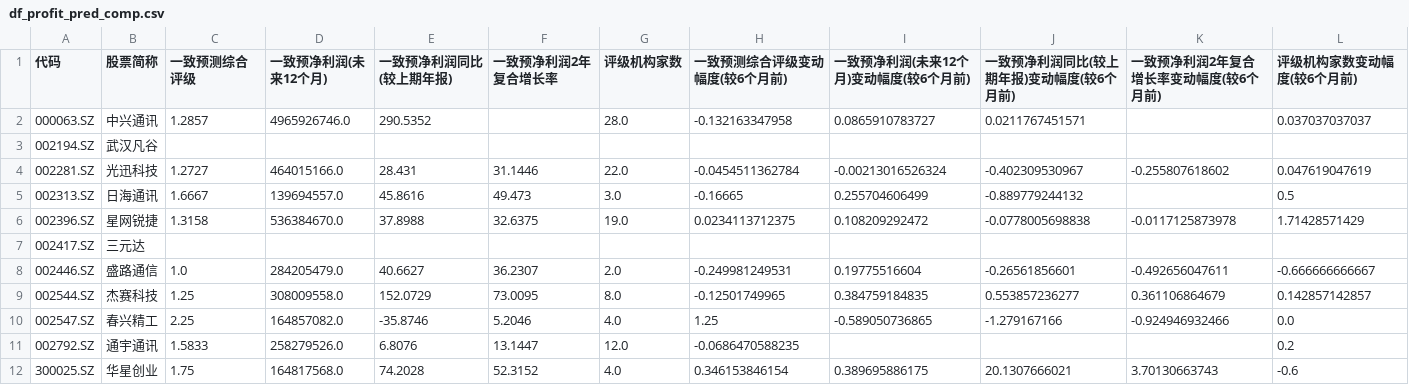
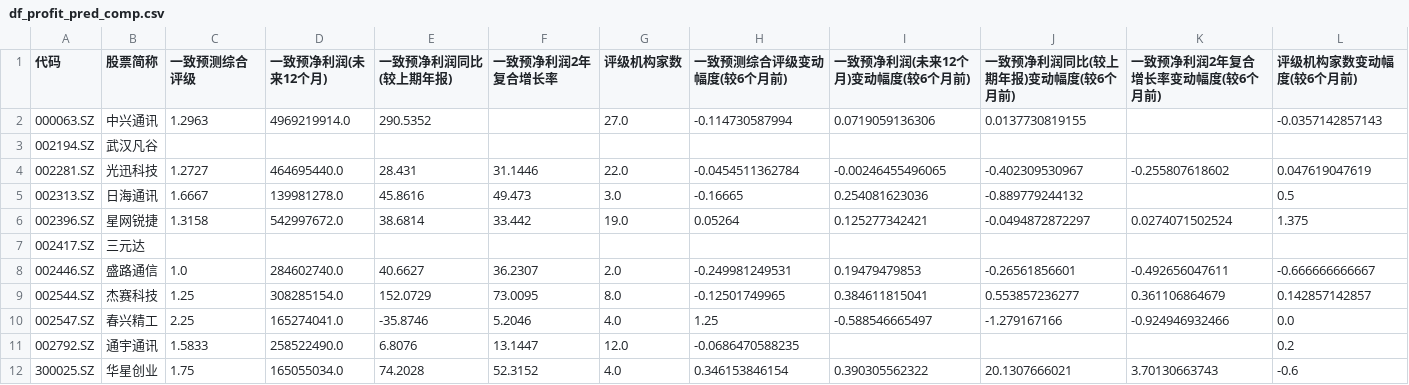
Before and after one commit to shujuwen2013/industry-research-flask, a CSV file: static/data/df_profit_pred_comp.csv, drawn as a sheet; only a part is shown; the diff covers the shown part only.

```diff
--- a/static/data/df_profit_pred_comp.csv
+++ b/static/data/df_profit_pred_comp.csv
@@ -1,12 +1,12 @@
 代码,股票简称,一致预测综合评级,一致预净利润(未来12个月),一致预净利润同比(较上期年报),一致预净利润2年复合增长率,评级机构家数,一致预测综合评级变动幅度(较6个月前),一致预净利润(未来12个月)变动幅度(较6个月前),一致预净利润同比(较上期年报)变动幅度(较6个月前),一致预净利润2年复合增长率变动幅度(较6个月前),评级机构家数变动幅度(较6个月前)
-000063.SZ,中兴通讯,1.2857,4965926746.0,290.5352,,28.0,-0.132163347958,0.0865910783727,0.0211767451571,,0.037037037037
+000063.SZ,中兴通讯,1.2963,4969219914.0,290.5352,,27.0,-0.114730587994,0.0719059136306,0.0137730819155,,-0.0357142857143
 002194.SZ,武汉凡谷,,,,,,,,,,
-002281.SZ,光迅科技,1.2727,464015166.0,28.431,31.1446,22.0,-0.0454511362784,-0.00213016526324,-0.402309530967,-0.255807618602,0.047619047619
-002313.SZ,日海通讯,1.6667,139694557.0,45.8616,49.473,3.0,-0.16665,0.255704606499,-0.889779244132,,0.5
-002396.SZ,星网锐捷,1.3158,536384670.0,37.8988,32.6375,19.0,0.0234113712375,0.108209292472,-0.0778005698838,-0.0117125873978,1.71428571429
+002281.SZ,光迅科技,1.2727,464695440.0,28.431,31.1446,22.0,-0.0454511362784,-0.00246455496065,-0.402309530967,-0.255807618602,0.047619047619
+002313.SZ,日海通讯,1.6667,139981278.0,45.8616,49.473,3.0,-0.16665,0.254081623036,-0.889779244132,,0.5
+002396.SZ,星网锐捷,1.3158,542997672.0,38.6814,33.442,19.0,0.05264,0.125277342421,-0.0494872872297,0.0274071502524,1.375
 002417.SZ,三元达,,,,,,,,,,
-002446.SZ,盛路通信,1.0,284205479.0,40.6627,36.2307,2.0,-0.249981249531,0.19775516604,-0.26561856601,-0.492656047611,-0.666666666667
-002544.SZ,杰赛科技,1.25,308009558.0,152.0729,73.0095,8.0,-0.12501749965,0.384759184835,0.553857236277,0.361106864679,0.142857142857
-002547.SZ,春兴精工,2.25,164857082.0,-35.8746,5.2046,4.0,1.25,-0.589050736865,-1.279167166,-0.924946932466,0.0
-002792.SZ,通宇通讯,1.5833,258279526.0,6.8076,13.1447,12.0,-0.0686470588235,,,,0.2
-300025.SZ,华星创业,1.75,164817568.0,74.2028,52.3152,4.0,0.346153846154,0.389695886175,20.1307666021,3.70130663743,-0.6
+002446.SZ,盛路通信,1.0,284602740.0,40.6627,36.2307,2.0,-0.249981249531,0.19479479853,-0.26561856601,-0.492656047611,-0.666666666667
+002544.SZ,杰赛科技,1.25,308285154.0,152.0729,73.0095,8.0,-0.12501749965,0.384611815041,0.553857236277,0.361106864679,0.142857142857
+002547.SZ,春兴精工,2.25,165274041.0,-35.8746,5.2046,4.0,1.25,-0.588546665497,-1.279167166,-0.924946932466,0.0
+002792.SZ,通宇通讯,1.5833,258522490.0,6.8076,13.1447,12.0,-0.0686470588235,,,,0.2
+300025.SZ,华星创业,1.75,165055034.0,74.2028,52.3152,4.0,0.346153846154,0.390305562322,20.1307666021,3.70130663743,-0.6
```
Also changed, not shown: 112 edited cells elsewhere in this file, static/data/df.csv, static/data/df_group.csv, 8 other files.
